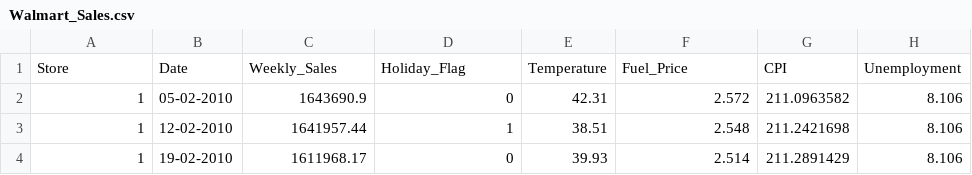
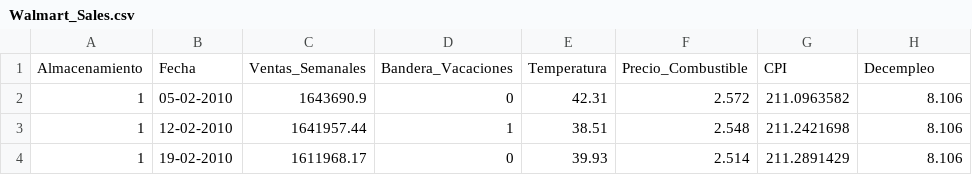
Before and after one commit to estefaniaperezpadilla/Estadistica2026B, a CSV file: Walmart_Sales.csv, drawn as a sheet; only a part is shown; removed rows and columns are numbered as before the commit, all else as after; the diff names each change by its address in the sheet, - before the commit and + after, or states it on an @@ line.

Commit message:
Update Walmart_Sales.csv

```diff
--- a/Walmart_Sales.csv
+++ b/Walmart_Sales.csv
-row 1: Store | Date | Weekly_Sales | Holiday_Flag | Temperature | Fuel_Price | CPI | Unemployment
+row 1: Almacenamiento | Fecha | Ventas_Semanales | Bandera_Vacaciones | Temperatura | Precio_Combustible | CPI | Decempleo
```
